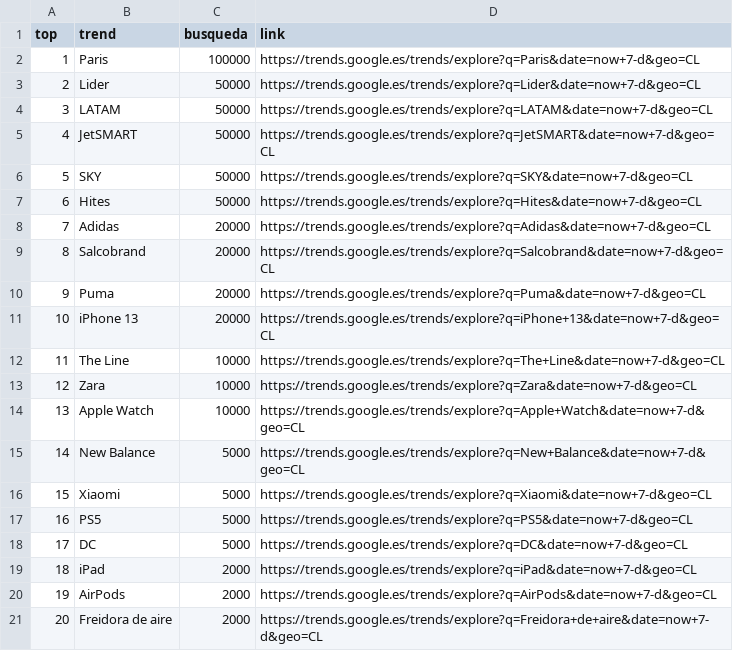
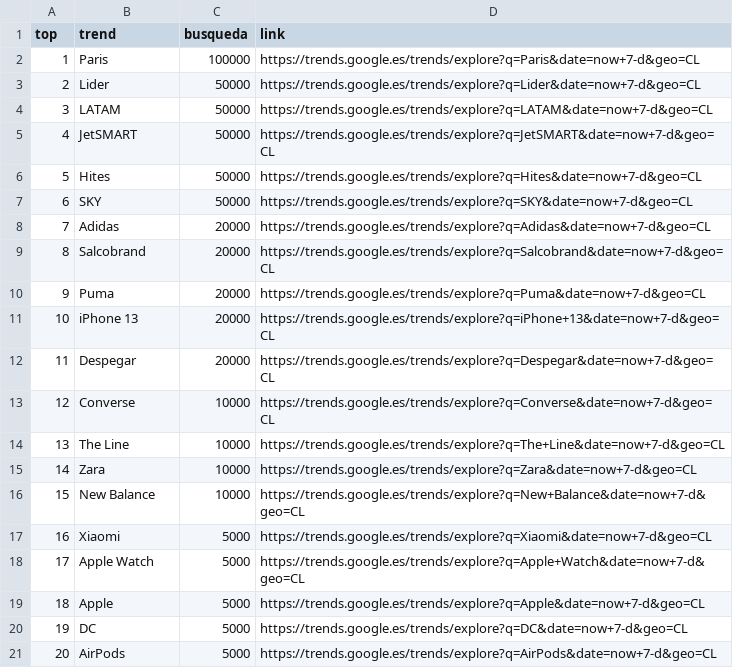
Before and after one commit to cristian-data-science/social_spider_app, a CSV file: resultados/google.csv, drawn as a sheet.

```diff
--- a/resultados/google.csv
+++ b/resultados/google.csv
@@ -5,4 +5,4 @@ top,trend,busqueda,link
 4,JetSMART,50000,https://trends.google.es/trends/explore?q=JetSMART&date=now+7-d&geo=CL
-5,SKY,50000,https://trends.google.es/trends/explore?q=SKY&date=now+7-d&geo=CL
-6,Hites,50000,https://trends.google.es/trends/explore?q=Hites&date=now+7-d&geo=CL
+5,Hites,50000,https://trends.google.es/trends/explore?q=Hites&date=now+7-d&geo=CL
+6,SKY,50000,https://trends.google.es/trends/explore?q=SKY&date=now+7-d&geo=CL
 7,Adidas,20000,https://trends.google.es/trends/explore?q=Adidas&date=now+7-d&geo=CL
@@ -11,11 +11,11 @@ top,trend,busqueda,link
 10,iPhone 13,20000,https://trends.google.es/trends/explore?q=iPhone+13&date=now+7-d&geo=CL
-11,The Line,10000,https://trends.google.es/trends/explore?q=The+Line&date=now+7-d&geo=CL
-12,Zara,10000,https://trends.google.es/trends/explore?q=Zara&date=now+7-d&geo=CL
-13,Apple Watch,10000,https://trends.google.es/trends/explore?q=Apple+Watch&date=now+7-d&geo=CL
-14,New Balance,5000,https://trends.google.es/trends/explore?q=New+Balance&date=now+7-d&geo=CL
-15,Xiaomi,5000,https://trends.google.es/trends/explore?q=Xiaomi&date=now+7-d&geo=CL
-16,PS5,5000,https://trends.google.es/trends/explore?q=PS5&date=now+7-d&geo=CL
-17,DC,5000,https://trends.google.es/trends/explore?q=DC&date=now+7-d&geo=CL
-18,iPad,2000,https://trends.google.es/trends/explore?q=iPad&date=now+7-d&geo=CL
-19,AirPods,2000,https://trends.google.es/trends/explore?q=AirPods&date=now+7-d&geo=CL
-20,Freidora de aire,2000,https://trends.google.es/trends/explore?q=Freidora+de+aire&date=now+7-d&geo=CL
+11,Despegar,20000,https://trends.google.es/trends/explore?q=Despegar&date=now+7-d&geo=CL
+12,Converse,10000,https://trends.google.es/trends/explore?q=Converse&date=now+7-d&geo=CL
+13,The Line,10000,https://trends.google.es/trends/explore?q=The+Line&date=now+7-d&geo=CL
+14,Zara,10000,https://trends.google.es/trends/explore?q=Zara&date=now+7-d&geo=CL
+15,New Balance,10000,https://trends.google.es/trends/explore?q=New+Balance&date=now+7-d&geo=CL
+16,Xiaomi,5000,https://trends.google.es/trends/explore?q=Xiaomi&date=now+7-d&geo=CL
+17,Apple Watch,5000,https://trends.google.es/trends/explore?q=Apple+Watch&date=now+7-d&geo=CL
+18,Apple,5000,https://trends.google.es/trends/explore?q=Apple&date=now+7-d&geo=CL
+19,DC,5000,https://trends.google.es/trends/explore?q=DC&date=now+7-d&geo=CL
+20,AirPods,5000,https://trends.google.es/trends/explore?q=AirPods&date=now+7-d&geo=CL
```
Also changed, not shown: resultados/twitter.csv, resultados/youtube.csv.
